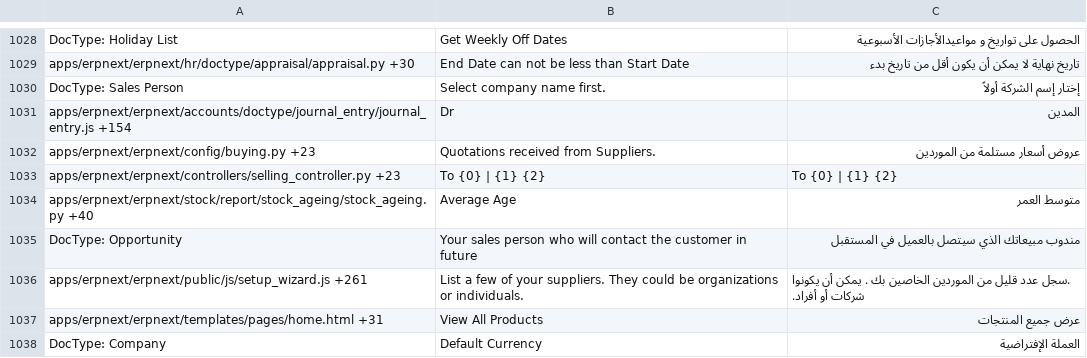
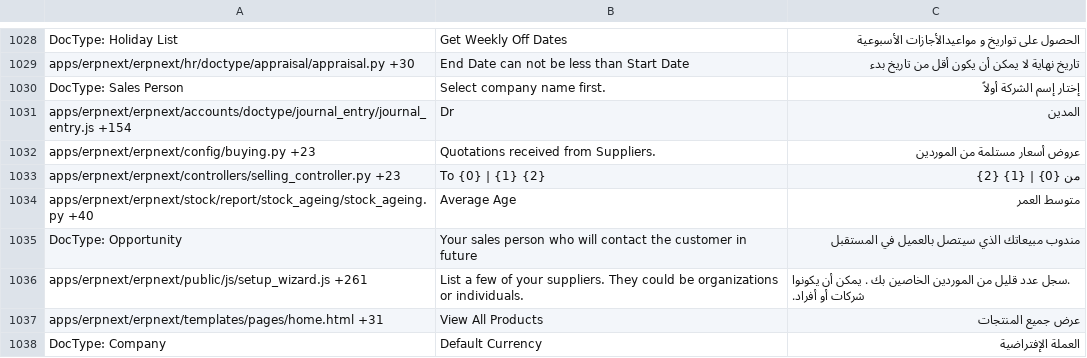
Before and after one commit to elba7r/system, a CSV file: erpnext/translations/ar.csv, drawn as a sheet; only a part is shown, gaps mark what is left out.

Commit message:
small-ar-tr-fix

```diff
--- a/erpnext/translations/ar.csv
+++ b/erpnext/translations/ar.csv
@@ -1074,3 +1074,3 @@ apps/erpnext/erpnext/accounts/doctype/journal_entry/journal_entry.js +154,Dr,ا
 apps/erpnext/erpnext/config/buying.py +23,Quotations received from Suppliers.,عروض أسعار مستلمة من الموردين
-apps/erpnext/erpnext/controllers/selling_controller.py +23,To {0} | {1} {2},To {0} | {1} {2}
+apps/erpnext/erpnext/controllers/selling_controller.py +23,To {0} | {1} {2},من {0} | {1} {2}
 apps/erpnext/erpnext/stock/report/stock_ageing/stock_ageing.py +40,Average Age,متوسط العمر
```
